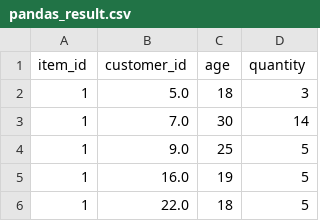
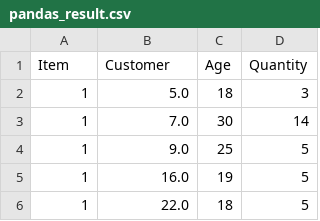
Before and after one commit to sheshankpriyadarshi/sales_report, a CSV file: pandas_result.csv, drawn as a sheet; only a part is shown.

Commit message:
Renamed the column names

```diff
--- a/pandas_result.csv
+++ b/pandas_result.csv
@@ -1,2 +1,2 @@
-item_id;customer_id;age;quantity
+Item;Customer;Age;Quantity
 1;5.0;18;3
```
Also changed, not shown: 2 other files.
